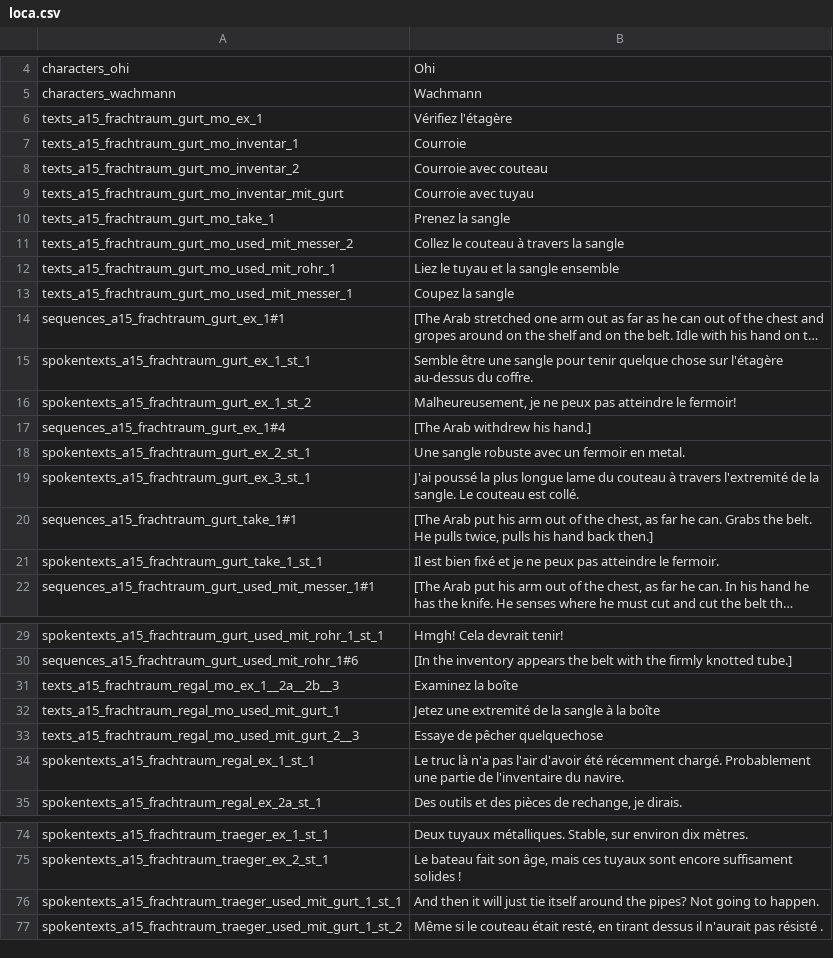
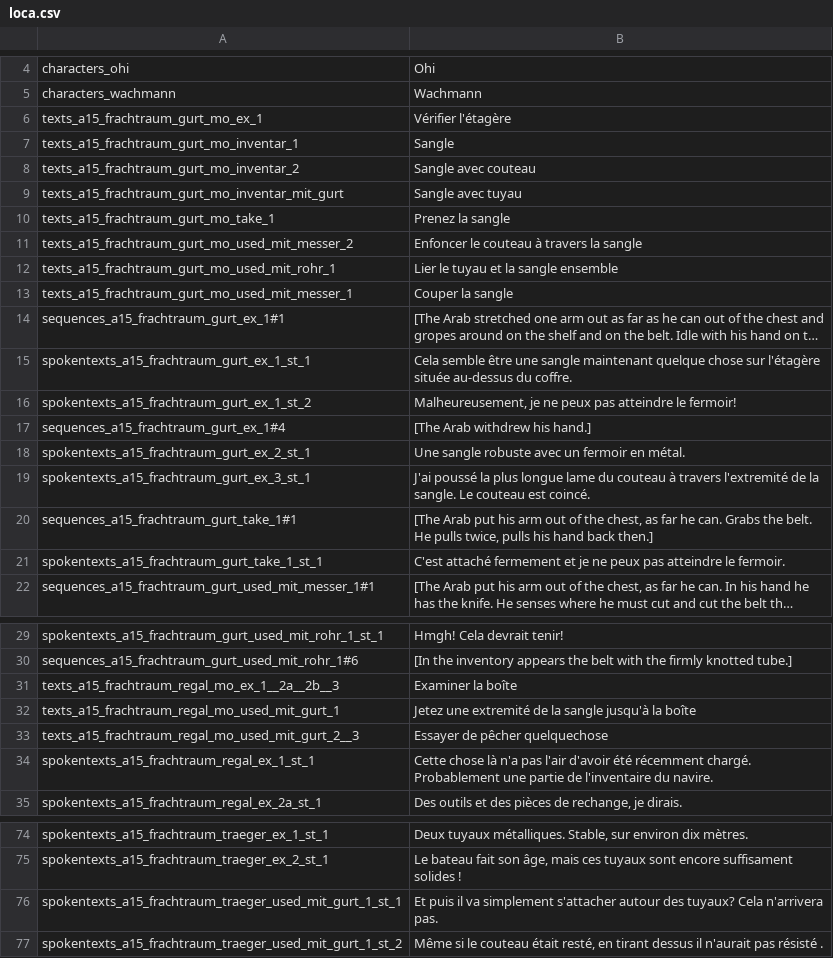
Before and after one commit to Smash15195/Traduction-Francaise-The-Raven---Chapter-2---Ancestry-of-Lies, a CSV file: episode_2/lang/fr/text/abschnitt_15/loca.csv, drawn as a sheet; only a part is shown, gaps mark what is left out; long unchanged cells end in …; the diff covers the shown part only; the diff names each change by its address in the sheet, - before the commit and + after, or states it on an @@ line.

Commit message:
Correction suivant les observations de CeDdu69

```diff
--- a/episode_2/lang/fr/text/abschnitt_15/loca.csv
+++ b/episode_2/lang/fr/text/abschnitt_15/loca.csv
-B6: Vérifiez l'étagère
+B6: Vérifier l'étagère
-B7: Courroie
+B7: Sangle
-B8: Courroie avec couteau
+B8: Sangle avec couteau
-B9: Courroie avec tuyau
+B9: Sangle avec tuyau
-B11: Collez le couteau à travers la sangle
+B11: Enfoncer le couteau à travers la sangle
-B12: Liez le tuyau et la sangle ensemble
+B12: Lier le tuyau et la sangle ensemble
-B13: Coupez la sangle
+B13: Couper la sangle
-B15: Semble être une sangle pour tenir quelque chose sur l'étagère au-dessus du…
+B15: Cela semble être une sangle maintenant quelque chose sur l'étagère située au-dessus du…
-B18: Une sangle robuste avec un fermoir en metal.
+B18: Une sangle robuste avec un fermoir en métal.
-B19: …couteau est collé.
+B19: …couteau est coincé.
-B21: Il est bien fixé et je…
+B21: C'est attaché fermement et je…
-B31: Examinez la boîte
+B31: Examiner la boîte
-B32: …la sangle à la boîte
+B32: …la sangle jusqu'à la boîte
-B33: Essaye de pêcher quelquechose
+B33: Essayer de pêcher quelquechose
-B34: Le truc là n'a…
+B34: Cette chose là n'a…
-B76: And then it will just tie itself around the pipes? Not going to happen.
+B76: Et puis il va simplement s'attacher autour des tuyaux? Cela n'arrivera pas.
```
Also changed, not shown: 1 edited cell elsewhere in this file.
